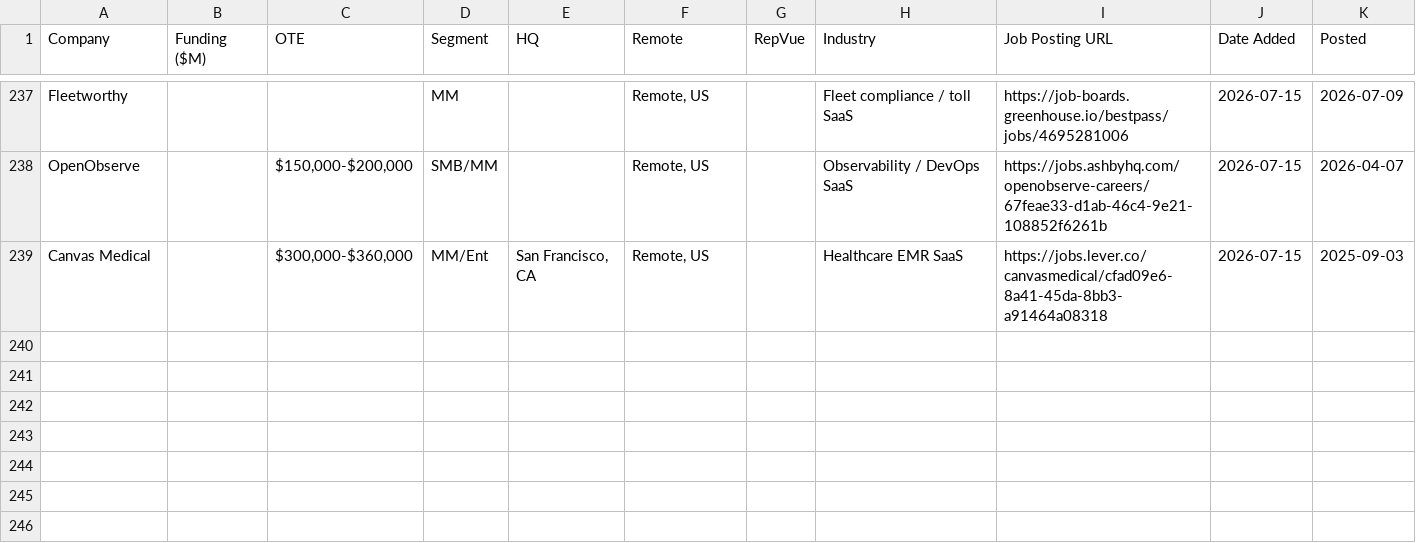
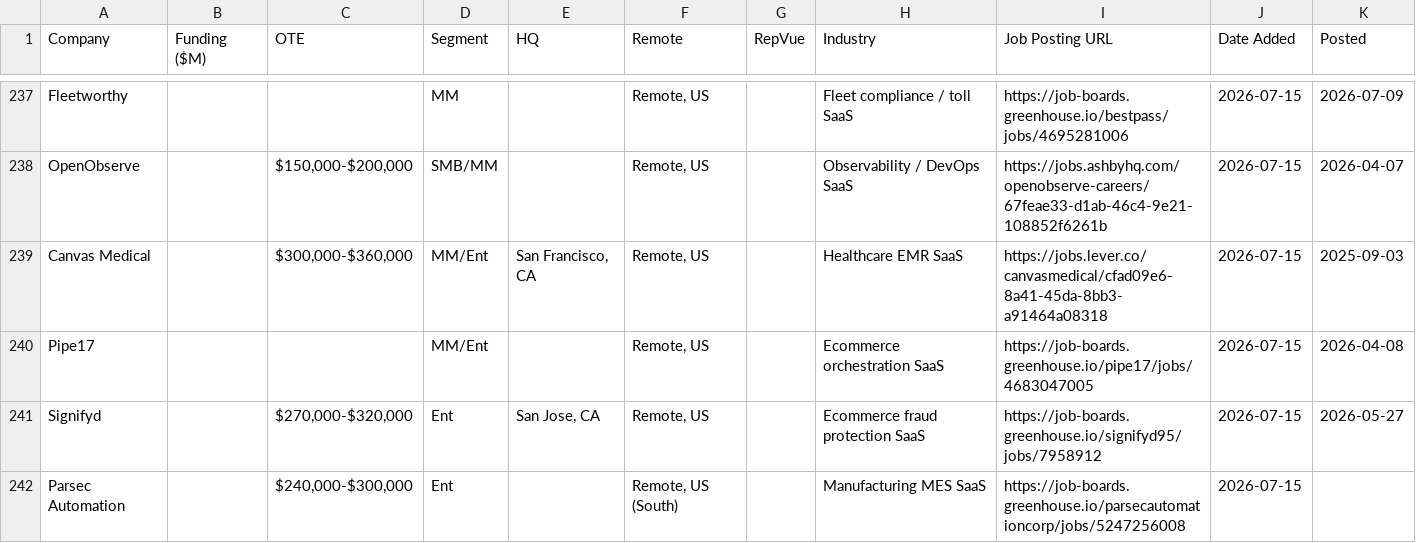
Before and after one commit to eric-hastie/remote-ae-job-hunt, a CSV file: data/2026-07-15.csv, drawn as a sheet; only a part is shown, gaps mark what is left out.

```diff
--- a/data/2026-07-15.csv
+++ b/data/2026-07-15.csv
@@ -239 +239,4 @@ OpenObserve,,"$150,000-$200,000",SMB/MM,,"Remote, US",,Observability / DevOps Sa
 Canvas Medical,,"$300,000-$360,000",MM/Ent,"San Francisco, CA","Remote, US",,Healthcare EMR SaaS,https://jobs.lever.co/canvasmedical/cfad09e6-8a41-45da-8bb3-a91464a08318,2026-07-15,2025-09-03
+Pipe17,,,MM/Ent,,"Remote, US",,Ecommerce orchestration SaaS,https://job-boards.greenhouse.io/pipe17/jobs/4683047005,2026-07-15,2026-04-08
+Signifyd,,"$270,000-$320,000",Ent,"San Jose, CA","Remote, US",,Ecommerce fraud protection SaaS,https://job-boards.greenhouse.io/signifyd95/jobs/7958912,2026-07-15,2026-05-27
+Parsec Automation,,"$240,000-$300,000",Ent,,"Remote, US (South)",,Manufacturing MES SaaS,https://job-boards.greenhouse.io/parsecautomationcorp/jobs/5247256008,2026-07-15,
```
Also changed, not shown: data/claude_universe.csv, data/latest.csv, 1 other file.
